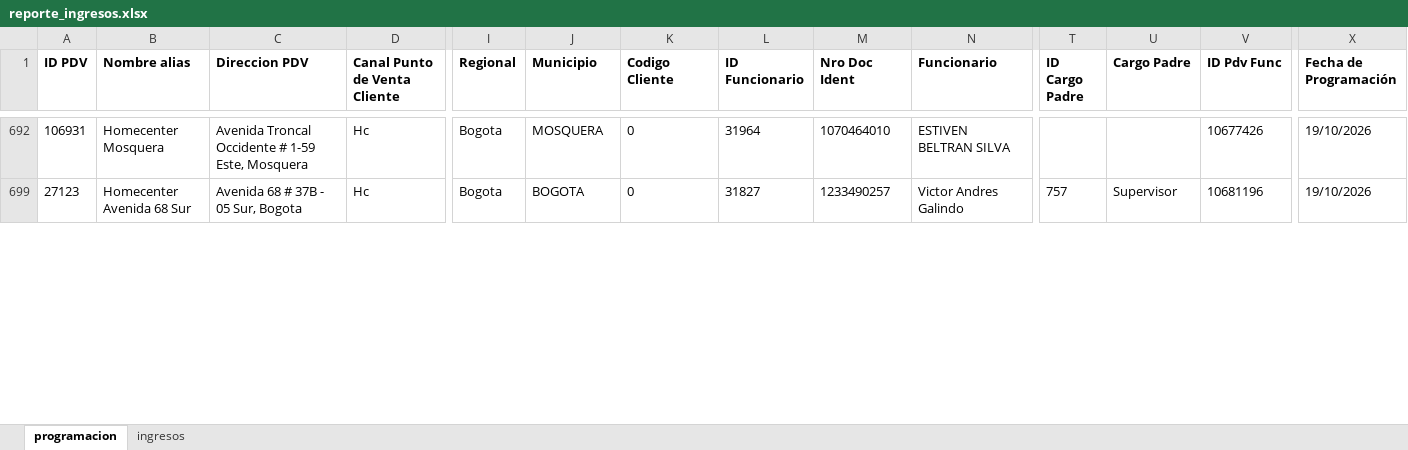
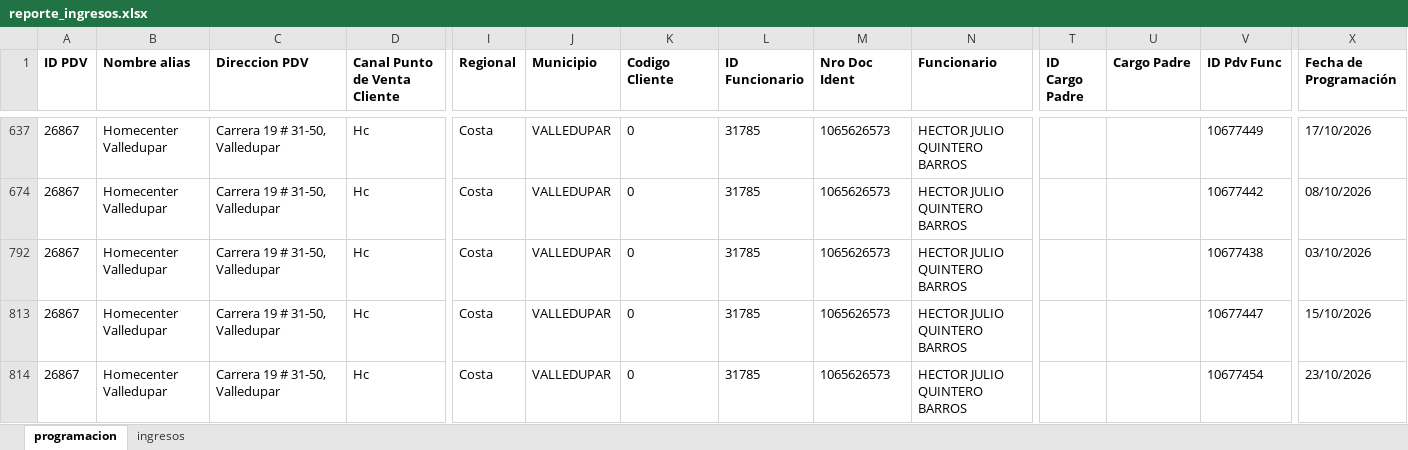
Before and after one commit to johangarzon19/monitor-ingresosv2, an Excel workbook: data/reporte_ingresos.xlsx, sheet programacion, drawn as a sheet; only a part is shown, gaps mark what is left out; values as stored, in another font and other column widths than the file's, no borders; addresses are those after the commit; rows hold the shown columns only; the diff covers the shown part only; the diff names each change by its address in the sheet, - before the commit and + after, or states it on an @@ line.

```diff
--- a/data/reporte_ingresos.xlsx (sheet programacion)
+++ b/data/reporte_ingresos.xlsx (sheet programacion)
-A637 (ID PDV): 106931
+A637 (ID PDV): 26867
-B637 (Nombre alias): Homecenter Mosquera
+B637 (Nombre alias): Homecenter Valledupar
-C637 (Direccion PDV): Avenida Troncal Occidente # 1-59 Este, Mosquera
+C637 (Direccion PDV): Carrera 19 # 31-50, Valledupar
-I637 (Regional): Bogota
+I637 (Regional): Costa
-J637 (Municipio): MOSQUERA
+J637 (Municipio): VALLEDUPAR
-L637 (ID Funcionario): 31964
+L637 (ID Funcionario): 31785
-M637 (Nro Doc Ident): 1070464010
+M637 (Nro Doc Ident): 1065626573
-N637 (Funcionario): ESTIVEN BELTRAN SILVA
+N637 (Funcionario): HECTOR JULIO QUINTERO BARROS
-V637 (ID Pdv Func): 10677426
+V637 (ID Pdv Func): 10677449
-X637 (Fecha de Programación): 19/10/2026
+X637 (Fecha de Programación): 17/10/2026
@@ row 674 unhidden: 26867 | Homecenter Valledupar | Carrera 19 # 31-50, Valledupar | Hc | Costa | VALLEDUPAR | 0 | 31785 | 1065626573 | HECTOR JULIO QUINTERO BARROS |  |  | 10677442 | 08/10/2026 @@
@@ row 792 unhidden: 26867 | Homecenter Valledupar | Carrera 19 # 31-50, Valledupar | Hc | Costa | VALLEDUPAR | 0 | 31785 | 1065626573 | HECTOR JULIO QUINTERO BARROS |  |  | 10677438 | 03/10/2026 @@
-A813 (ID PDV): 27123
+A813 (ID PDV): 26867
-B813 (Nombre alias): Homecenter Avenida 68 Sur
+B813 (Nombre alias): Homecenter Valledupar
-C813 (Direccion PDV): Avenida 68 # 37B - 05 Sur, Bogota
+C813 (Direccion PDV): Carrera 19 # 31-50, Valledupar
-I813 (Regional): Bogota
+I813 (Regional): Costa
-J813 (Municipio): BOGOTA
+J813 (Municipio): VALLEDUPAR
-L813 (ID Funcionario): 31827
+L813 (ID Funcionario): 31785
-M813 (Nro Doc Ident): 1233490257
+M813 (Nro Doc Ident): 1065626573
-N813 (Funcionario): Victor Andres Galindo
+N813 (Funcionario): HECTOR JULIO QUINTERO BARROS
-T813 (ID Cargo Padre): 757
+T813 (ID Cargo Padre): (empty)
-U813 (Cargo Padre): Supervisor
+U813 (Cargo Padre): (empty)
-V813 (ID Pdv Func): 10681196
+V813 (ID Pdv Func): 10677447
-X813 (Fecha de Programación): 19/10/2026
+X813 (Fecha de Programación): 15/10/2026
@@ row 814 unhidden: 26867 | Homecenter Valledupar | Carrera 19 # 31-50, Valledupar | Hc | Costa | VALLEDUPAR | 0 | 31785 | 1065626573 | HECTOR JULIO QUINTERO BARROS |  |  | 10677454 | 23/10/2026 @@
```
Also changed, not shown: 31 hidden or unhidden rows and 53 edited cells elsewhere in this sheet, sheet ingresos.
